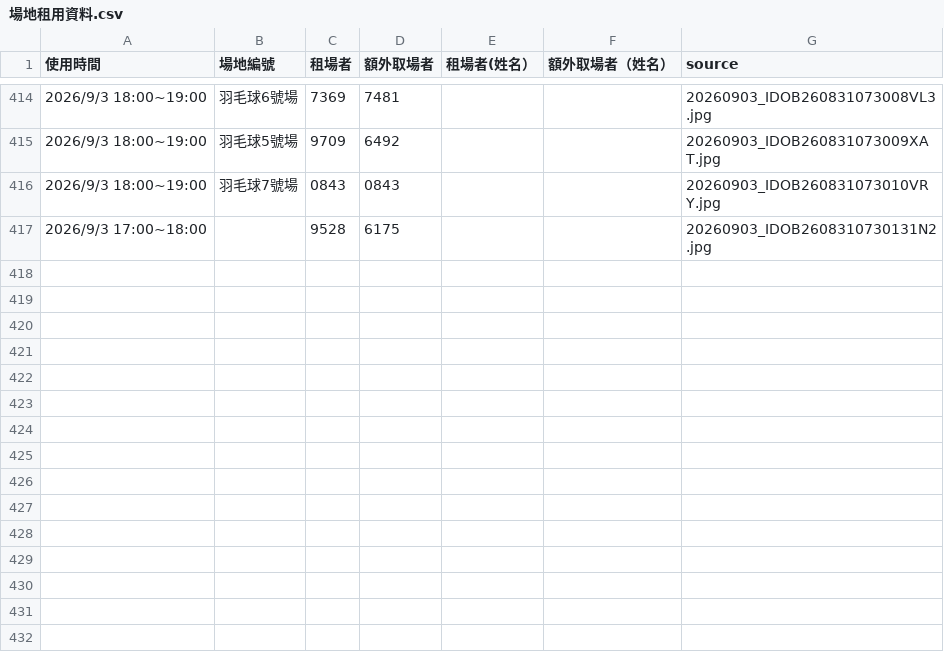
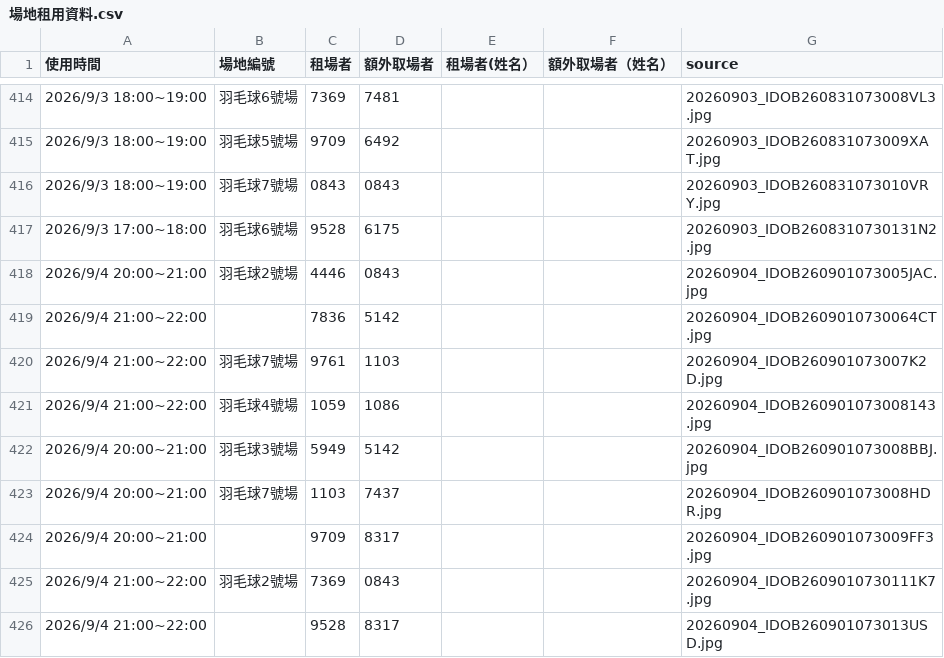
Before and after one commit to adidasracket-Lao/sports-court-booking, a CSV file: 場地租用資料.csv, drawn as a sheet; only a part is shown, gaps mark what is left out.

```diff
--- a/場地租用資料.csv
+++ b/場地租用資料.csv
@@ -416,2 +416,11 @@
 2026/9/3 18:00~19:00,羽毛球7號場,0843,0843,,,20260903_IDOB260831073010VRY.jpg
-2026/9/3 17:00~18:00,,9528,6175,,,20260903_IDOB2608310730131N2.jpg
+2026/9/3 17:00~18:00,羽毛球6號場,9528,6175,,,20260903_IDOB2608310730131N2.jpg
+2026/9/4 20:00~21:00,羽毛球2號場,4446,0843,,,20260904_IDOB260901073005JAC.jpg
+2026/9/4 21:00~22:00,,7836,5142,,,20260904_IDOB2609010730064CT.jpg
+2026/9/4 21:00~22:00,羽毛球7號場,9761,1103,,,20260904_IDOB260901073007K2D.jpg
+2026/9/4 21:00~22:00,羽毛球4號場,1059,1086,,,20260904_IDOB260901073008143.jpg
+2026/9/4 20:00~21:00,羽毛球3號場,5949,5142,,,20260904_IDOB260901073008BBJ.jpg
+2026/9/4 20:00~21:00,羽毛球7號場,1103,7437,,,20260904_IDOB260901073008HDR.jpg
+2026/9/4 20:00~21:00,,9709,8317,,,20260904_IDOB260901073009FF3.jpg
+2026/9/4 21:00~22:00,羽毛球2號場,7369,0843,,,20260904_IDOB2609010730111K7.jpg
+2026/9/4 21:00~22:00,,9528,8317,,,20260904_IDOB260901073013USD.jpg
```
Also changed, not shown: 9 other files.
